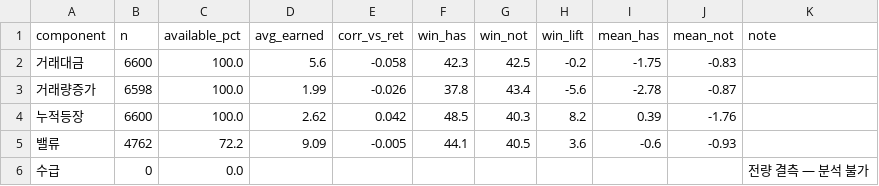
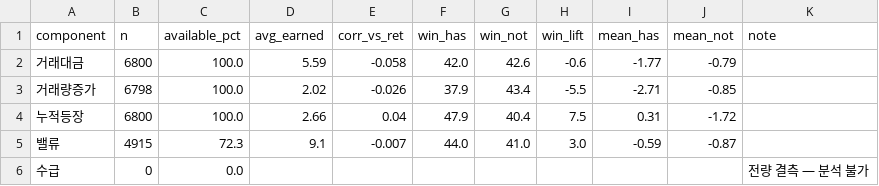
Before and after one commit to perseus2133-ai/volume-radar, a CSV file: data/optimizer/component_performance.csv, drawn as a sheet; only a part is shown; the diff covers the shown part only.

```diff
--- a/data/optimizer/component_performance.csv
+++ b/data/optimizer/component_performance.csv
@@ -1,6 +1,6 @@
 component,n,available_pct,avg_earned,corr_vs_ret,win_has,win_not,win_lift,mean_has,mean_not,note
-거래대금,6600,100.0,5.6,-0.058,42.3,42.5,-0.2,-1.75,-0.83,
-거래량증가,6598,100.0,1.99,-0.026,37.8,43.4,-5.6,-2.78,-0.87,
-누적등장,6600,100.0,2.62,0.042,48.5,40.3,8.2,0.39,-1.76,
-밸류,4762,72.2,9.09,-0.005,44.1,40.5,3.6,-0.6,-0.93,
+거래대금,6800,100.0,5.59,-0.058,42.0,42.6,-0.6,-1.77,-0.79,
+거래량증가,6798,100.0,2.02,-0.026,37.9,43.4,-5.5,-2.71,-0.85,
+누적등장,6800,100.0,2.66,0.04,47.9,40.4,7.5,0.31,-1.72,
+밸류,4915,72.3,9.1,-0.007,44.0,41.0,3.0,-0.59,-0.87,
 수급,0,0.0,,,,,,,,전량 결측 — 분석 불가
```
Also changed, not shown: 22 edited cells elsewhere in this file, data/optimizer/correlation_matrix.csv, data/optimizer/feature_importance.csv, 9 other files.
